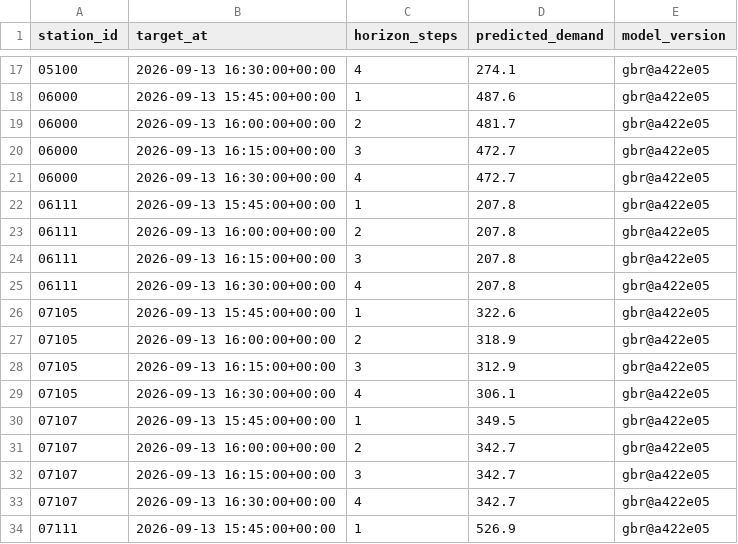
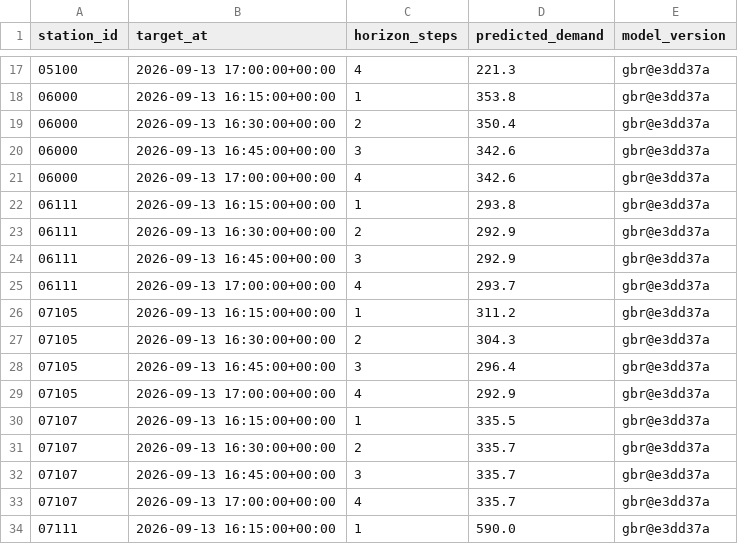
Before and after one commit to davidbrinez30/proyecto-visualizacion-2-mi-pulso-transmi, a CSV file: artifacts/predictions_latest.csv, drawn as a sheet; only a part is shown, gaps mark what is left out; the diff covers the shown part only.

```diff
--- a/artifacts/predictions_latest.csv
+++ b/artifacts/predictions_latest.csv
@@ -17,18 +17,18 @@ station_id,target_at,horizon_steps,predicted_demand,model_version
-05100,2026-09-13 16:30:00+00:00,4,274.1,gbr@a422e05
-06000,2026-09-13 15:45:00+00:00,1,487.6,gbr@a422e05
-06000,2026-09-13 16:00:00+00:00,2,481.7,gbr@a422e05
-06000,2026-09-13 16:15:00+00:00,3,472.7,gbr@a422e05
-06000,2026-09-13 16:30:00+00:00,4,472.7,gbr@a422e05
-06111,2026-09-13 15:45:00+00:00,1,207.8,gbr@a422e05
-06111,2026-09-13 16:00:00+00:00,2,207.8,gbr@a422e05
-06111,2026-09-13 16:15:00+00:00,3,207.8,gbr@a422e05
-06111,2026-09-13 16:30:00+00:00,4,207.8,gbr@a422e05
-07105,2026-09-13 15:45:00+00:00,1,322.6,gbr@a422e05
-07105,2026-09-13 16:00:00+00:00,2,318.9,gbr@a422e05
-07105,2026-09-13 16:15:00+00:00,3,312.9,gbr@a422e05
-07105,2026-09-13 16:30:00+00:00,4,306.1,gbr@a422e05
-07107,2026-09-13 15:45:00+00:00,1,349.5,gbr@a422e05
-07107,2026-09-13 16:00:00+00:00,2,342.7,gbr@a422e05
-07107,2026-09-13 16:15:00+00:00,3,342.7,gbr@a422e05
-07107,2026-09-13 16:30:00+00:00,4,342.7,gbr@a422e05
-07111,2026-09-13 15:45:00+00:00,1,526.9,gbr@a422e05
+05100,2026-09-13 17:00:00+00:00,4,221.3,gbr@e3dd37a
+06000,2026-09-13 16:15:00+00:00,1,353.8,gbr@e3dd37a
+06000,2026-09-13 16:30:00+00:00,2,350.4,gbr@e3dd37a
+06000,2026-09-13 16:45:00+00:00,3,342.6,gbr@e3dd37a
+06000,2026-09-13 17:00:00+00:00,4,342.6,gbr@e3dd37a
+06111,2026-09-13 16:15:00+00:00,1,293.8,gbr@e3dd37a
+06111,2026-09-13 16:30:00+00:00,2,292.9,gbr@e3dd37a
+06111,2026-09-13 16:45:00+00:00,3,292.9,gbr@e3dd37a
+06111,2026-09-13 17:00:00+00:00,4,293.7,gbr@e3dd37a
+07105,2026-09-13 16:15:00+00:00,1,311.2,gbr@e3dd37a
+07105,2026-09-13 16:30:00+00:00,2,304.3,gbr@e3dd37a
+07105,2026-09-13 16:45:00+00:00,3,296.4,gbr@e3dd37a
+07105,2026-09-13 17:00:00+00:00,4,292.9,gbr@e3dd37a
+07107,2026-09-13 16:15:00+00:00,1,335.5,gbr@e3dd37a
+07107,2026-09-13 16:30:00+00:00,2,335.7,gbr@e3dd37a
+07107,2026-09-13 16:45:00+00:00,3,335.7,gbr@e3dd37a
+07107,2026-09-13 17:00:00+00:00,4,335.7,gbr@e3dd37a
+07111,2026-09-13 16:15:00+00:00,1,590.0,gbr@e3dd37a
```
Also changed, not shown: 90 edited cells elsewhere in this file, 6 other files.
